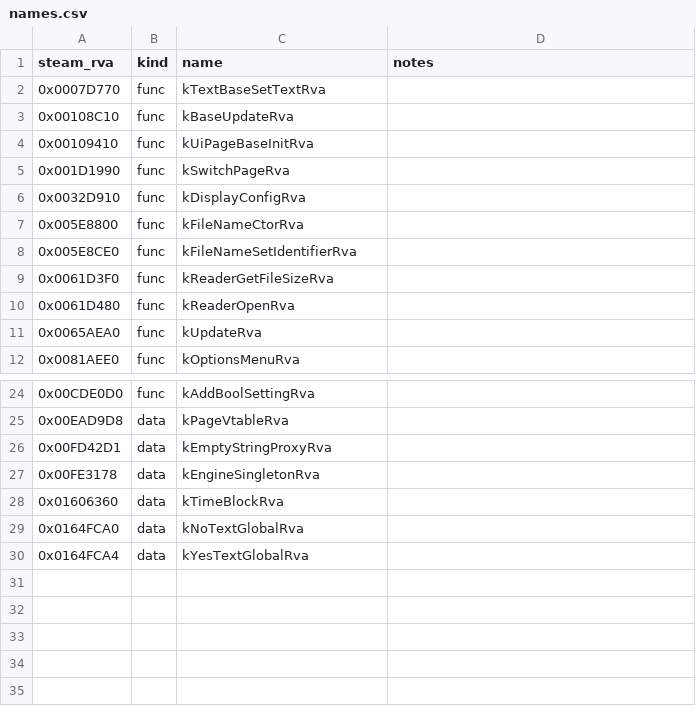
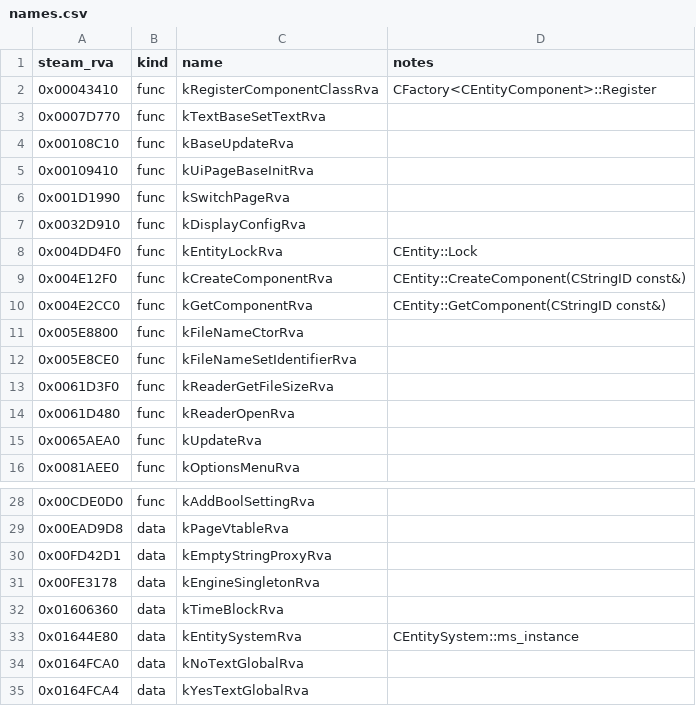
Before and after one commit to jbebe/farcry-sdk, a CSV file: tools/FCSE/tools/addrlib/names.csv, drawn as a sheet; only a part is shown, gaps mark what is left out; the diff names each change by its address in the sheet, - before the commit and + after, or states it on an @@ line.

Commit message:
FCSE: entity data component and plugin API v8

```diff
--- a/tools/FCSE/tools/addrlib/names.csv
+++ b/tools/FCSE/tools/addrlib/names.csv
+row 2: 0x00043410 | func | kRegisterComponentClassRva | CFactory<CEntityComponent>::Register
+row 8: 0x004DD4F0 | func | kEntityLockRva | CEntity::Lock
+row 9: 0x004E12F0 | func | kCreateComponentRva | CEntity::CreateComponent(CStringID const&)
+row 10: 0x004E2CC0 | func | kGetComponentRva | CEntity::GetComponent(CStringID const&)
+row 33: 0x01644E80 | data | kEntitySystemRva | CEntitySystem::ms_instance
```
Also changed, not shown: 14 other files.
